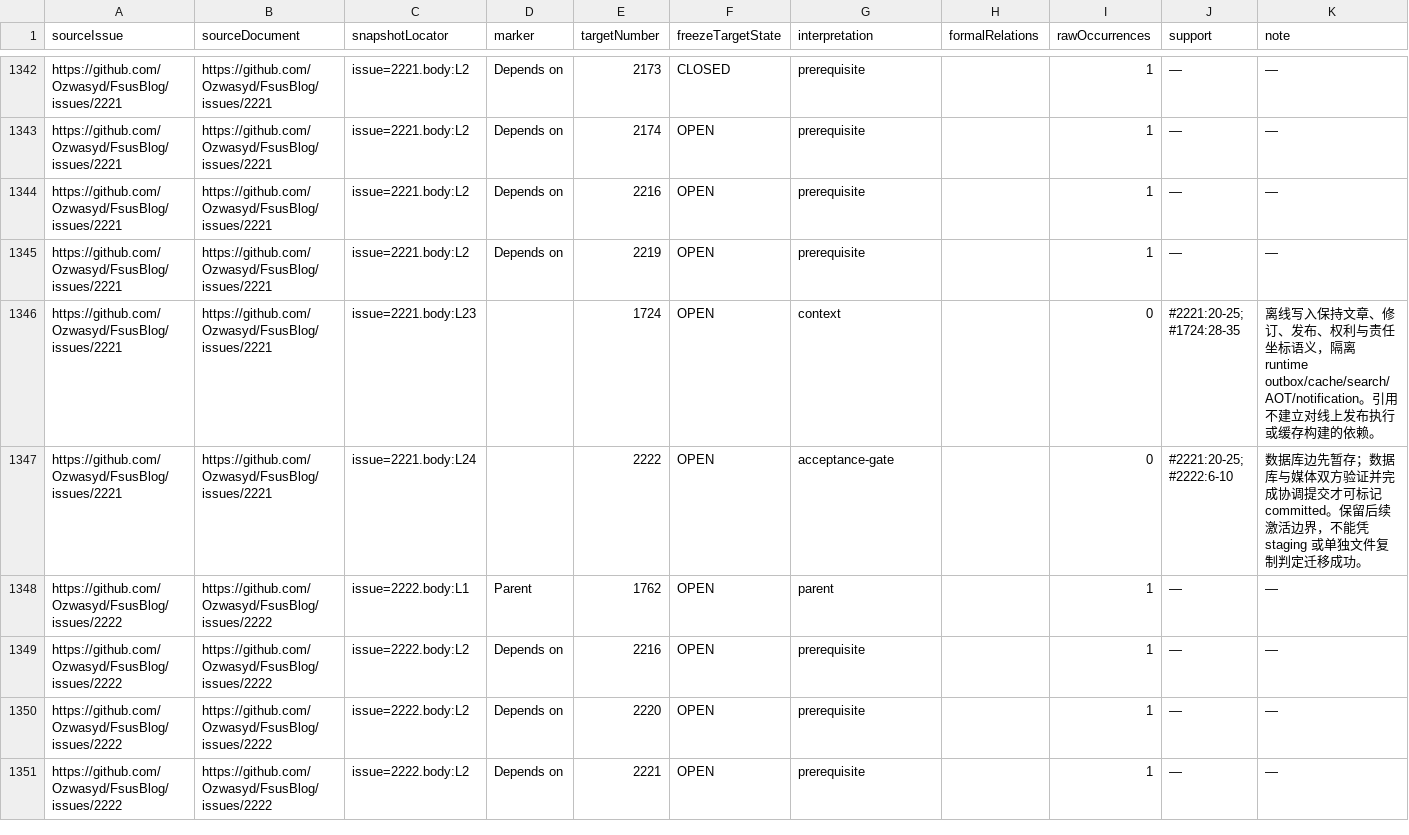
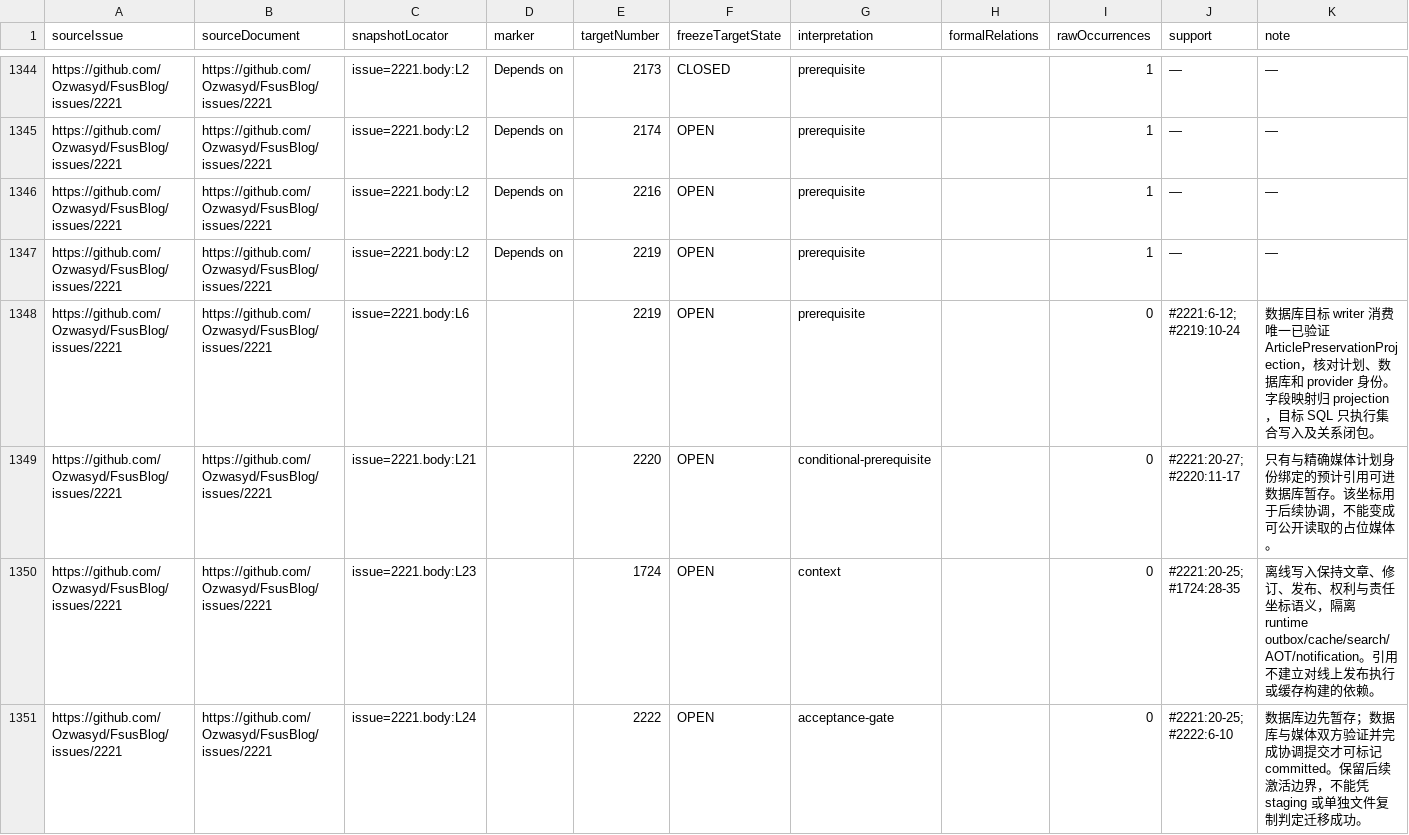
Before and after one commit to Ozwasyd/FsusBlog, a TSV file: docs/issues/text-reference-dispositions.tsv, drawn as a sheet; only a part is shown, gaps mark what is left out; the shorter side is filled out with more unchanged rows; the diff covers the shown part only.

```diff
--- a/docs/issues/text-reference-dispositions.tsv
+++ b/docs/issues/text-reference-dispositions.tsv
@@ -1345,2 +1347,4 @@ https://github.com/Ozwasyd/FsusBlog/issues/2221	https://github.com/Ozwasyd/FsusB
 https://github.com/Ozwasyd/FsusBlog/issues/2221	https://github.com/Ozwasyd/FsusBlog/issues/2221	issue=2221.body:L2	Depends on	2219	OPEN	prerequisite		1	—	—
+https://github.com/Ozwasyd/FsusBlog/issues/2221	https://github.com/Ozwasyd/FsusBlog/issues/2221	issue=2221.body:L6		2219	OPEN	prerequisite		0	#2221:6-12; #2219:10-24	数据库目标 writer 消费唯一已验证 ArticlePreservationProjection，核对计划、数据库和 provider 身份。字段映射归 projection，目标 SQL 只执行集合写入及关系闭包。
+https://github.com/Ozwasyd/FsusBlog/issues/2221	https://github.com/Ozwasyd/FsusBlog/issues/2221	issue=2221.body:L21		2220	OPEN	conditional-prerequisite		0	#2221:20-27; #2220:11-17	只有与精确媒体计划身份绑定的预计引用可进数据库暂存。该坐标用于后续协调，不能变成可公开读取的占位媒体。
 https://github.com/Ozwasyd/FsusBlog/issues/2221	https://github.com/Ozwasyd/FsusBlog/issues/2221	issue=2221.body:L23		1724	OPEN	context		0	#2221:20-25; #1724:28-35	离线写入保持文章、修订、发布、权利与责任坐标语义，隔离 runtime outbox/cache/search/AOT/notification。引用不建立对线上发布执行或缓存构建的依赖。
```
Also changed, not shown: 11 added rows elsewhere in this file, docs/issues/risk-migration.tsv, docs/issues/text-reference-qualifications.tsv, 3 other files.
